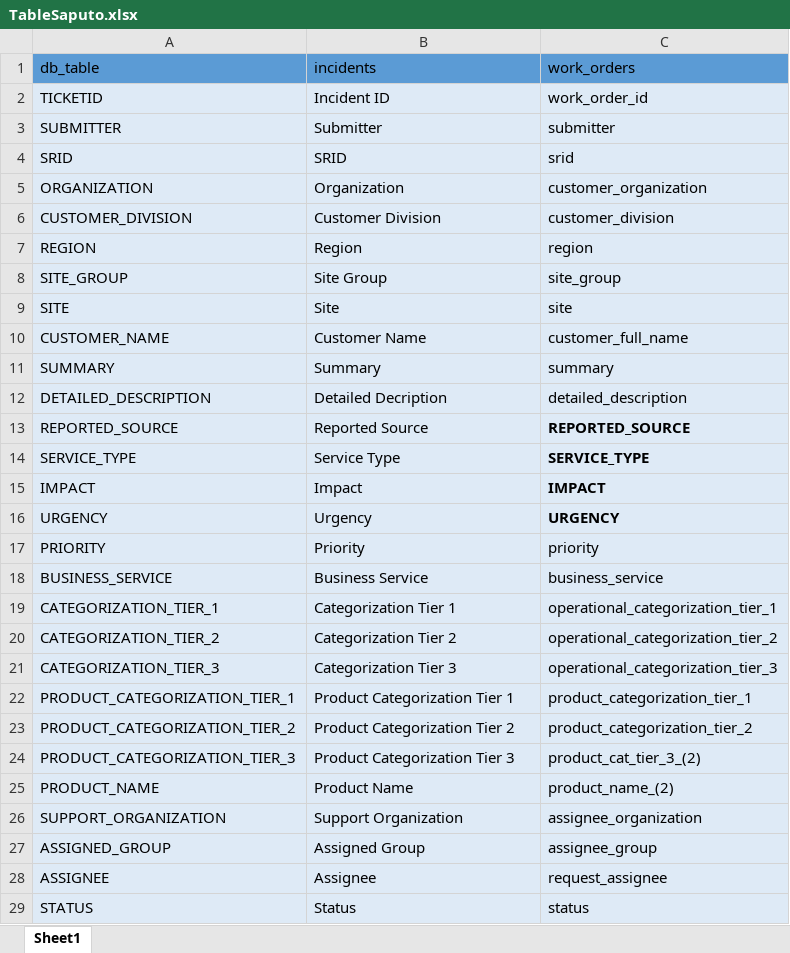
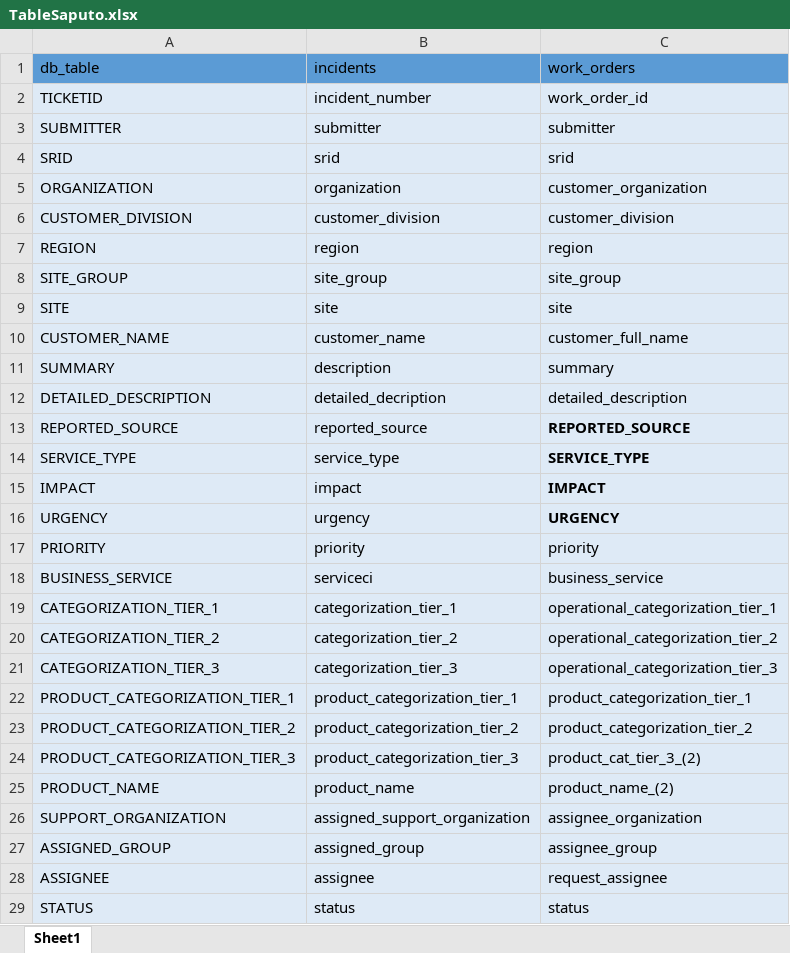
Before and after one commit to DatabricksDE/DataEngineering-Saputo, an Excel workbook: input/TableSaputo.xlsx, sheet Sheet1, drawn as a sheet; only a part is shown; values as stored, in another font and other column widths than the file's, no borders; the diff covers the shown part only; the diff names each change by its address in the sheet, - before the commit and + after, or states it on an @@ line.

Commit message:
Feat: Adding incidents to the GeneralClasses and fixing polymorphism to the main function

```diff
--- a/input/TableSaputo.xlsx (sheet Sheet1)
+++ b/input/TableSaputo.xlsx (sheet Sheet1)
-B2: Incident ID
+B2: incident_number
-B3: Submitter
+B3: submitter
-B4: SRID
+B4: srid
-B5: Organization
+B5: organization
-B6: Customer Division
+B6: customer_division
-B7: Region
+B7: region
-B8: Site Group
+B8: site_group
-B9: Site
+B9: site
-B10: Customer Name
+B10: customer_name
-B11: Summary
+B11: description
-B12: Detailed Decription
+B12: detailed_decription
-B13: Reported Source
+B13: reported_source
-B14: Service Type
+B14: service_type
-B15: Impact
+B15: impact
-B16: Urgency
+B16: urgency
-B17: Priority
+B17: priority
-B18: Business Service
+B18: serviceci
-B19: Categorization Tier 1
+B19: categorization_tier_1
-B20: Categorization Tier 2
+B20: categorization_tier_2
-B21: Categorization Tier 3
+B21: categorization_tier_3
-B22: Product Categorization Tier 1
+B22: product_categorization_tier_1
-B23: Product Categorization Tier 2
+B23: product_categorization_tier_2
-B24: Product Categorization Tier 3
+B24: product_categorization_tier_3
-B25: Product Name
+B25: product_name
-B26: Support Organization
+B26: assigned_support_organization
-B27: Assigned Group
+B27: assigned_group
-B28: Assignee
+B28: assignee
-B29: Status
+B29: status
```
Also changed, not shown: 30 edited cells elsewhere in this sheet, 2 other files.
